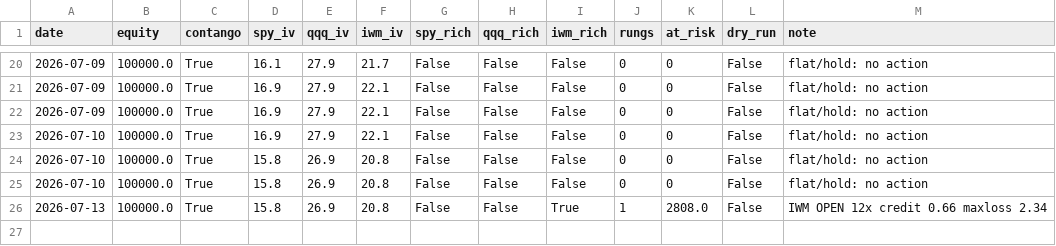
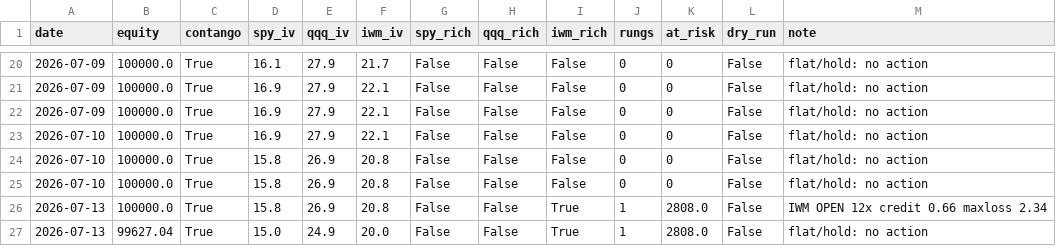
Before and after one commit to Tyler-Morton/BeatTheComp, a CSV file: volbot/volbot_log.csv, drawn as a sheet; only a part is shown, gaps mark what is left out; the diff names each change by its address in the sheet, - before the commit and + after, or states it on an @@ line.

```diff
--- a/volbot/volbot_log.csv
+++ b/volbot/volbot_log.csv
+row 27: 2026-07-13 | 99627.04 | True | 15.0 | 24.9 | 20.0 | False | False | True | 1 | 2808.0 | False | flat/hold: no action
```
